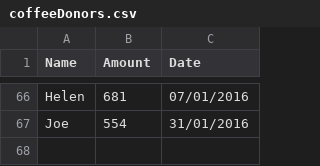
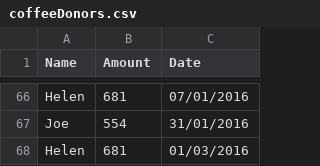
Before and after one commit to amirfz/myPythonProjects, a CSV file: coffeeDonors/coffeeDonors.csv, drawn as a sheet; only a part is shown, gaps mark what is left out; the diff names each change by its address in the sheet, - before the commit and + after, or states it on an @@ line.

Commit message:
commit: coffee donors

```diff
--- a/coffeeDonors/coffeeDonors.csv
+++ b/coffeeDonors/coffeeDonors.csv
+row 68: Helen | 681 | 01/03/2016
```
Also changed, not shown: 7 other files.
